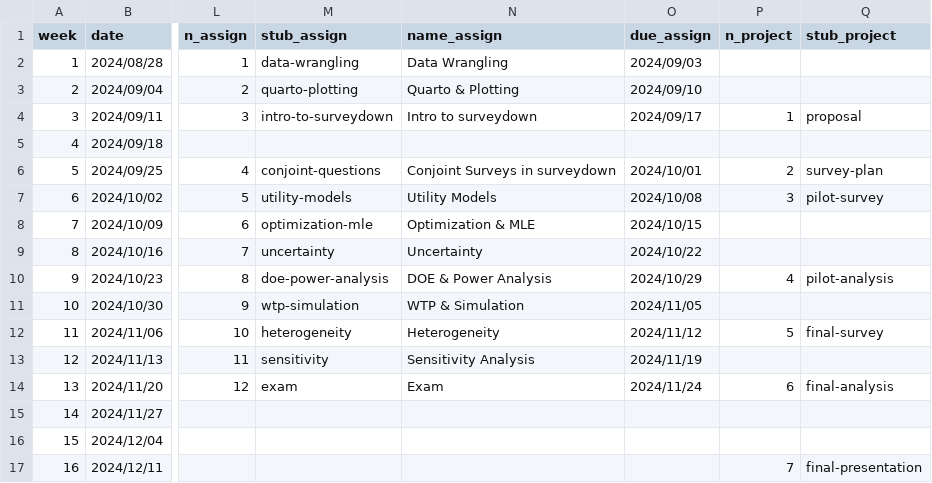
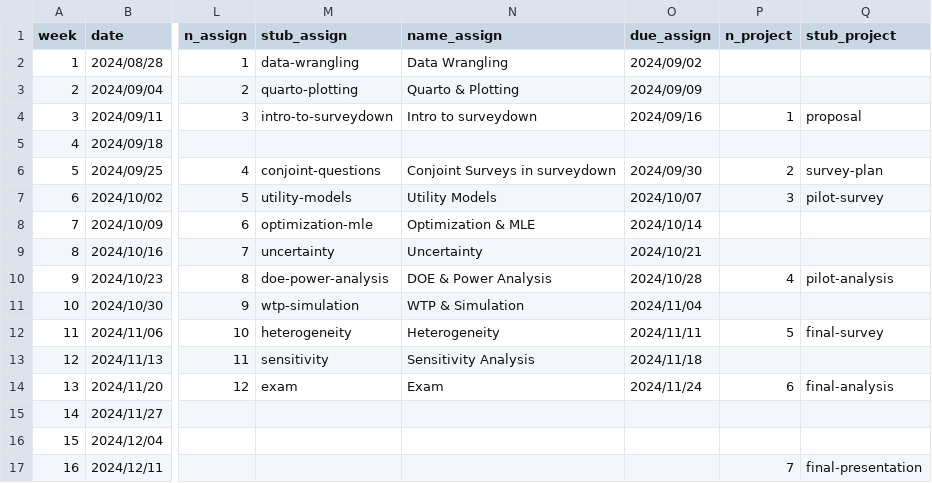
Before and after one commit to emse-madd-gwu/2024-Fall, a CSV file: schedule.csv, drawn as a sheet; only a part is shown, gaps mark what is left out; the diff names each change by its address in the sheet, - before the commit and + after, or states it on an @@ line.

```diff
--- a/schedule.csv
+++ b/schedule.csv
-O2 (due_assign): 2024/09/03
+O2 (due_assign): 2024/09/02
-O3 (due_assign): 2024/09/10
+O3 (due_assign): 2024/09/09
-O4 (due_assign): 2024/09/17
+O4 (due_assign): 2024/09/16
-O6 (due_assign): 2024/10/01
+O6 (due_assign): 2024/09/30
-O7 (due_assign): 2024/10/08
+O7 (due_assign): 2024/10/07
-O8 (due_assign): 2024/10/15
+O8 (due_assign): 2024/10/14
-O9 (due_assign): 2024/10/22
+O9 (due_assign): 2024/10/21
-O10 (due_assign): 2024/10/29
+O10 (due_assign): 2024/10/28
-O11 (due_assign): 2024/11/05
+O11 (due_assign): 2024/11/04
-O12 (due_assign): 2024/11/12
+O12 (due_assign): 2024/11/11
-O13 (due_assign): 2024/11/19
+O13 (due_assign): 2024/11/18
```
Also changed, not shown: 3 other files.
